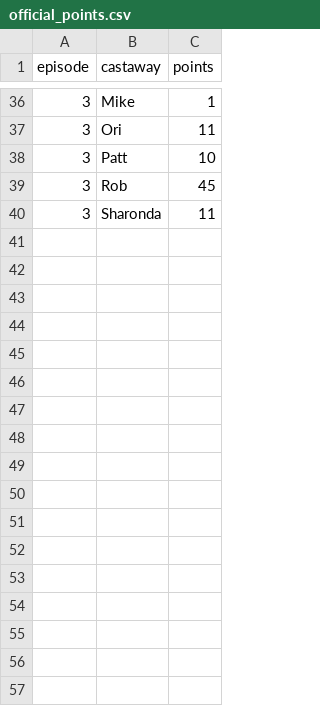
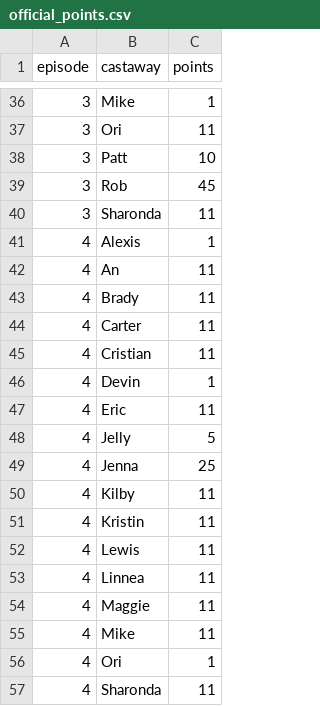
Before and after one commit to leighjbgmailcom/survivor-pool, a CSV file: seasons/51/official_points.csv, drawn as a sheet; only a part is shown, gaps mark what is left out.

```diff
--- a/seasons/51/official_points.csv
+++ b/seasons/51/official_points.csv
@@ -40 +40,18 @@ episode,castaway,points
 3,Sharonda,11
+4,Alexis,1
+4,An,11
+4,Brady,11
+4,Carter,11
+4,Cristian,11
+4,Devin,1
+4,Eric,11
+4,Jelly,5
+4,Jenna,25
+4,Kilby,11
+4,Kristin,11
+4,Lewis,11
+4,Linnea,11
+4,Maggie,11
+4,Mike,11
+4,Ori,1
+4,Sharonda,11
```
Also changed, not shown: seasons/51/official_breakdown.csv, 1 other file.
